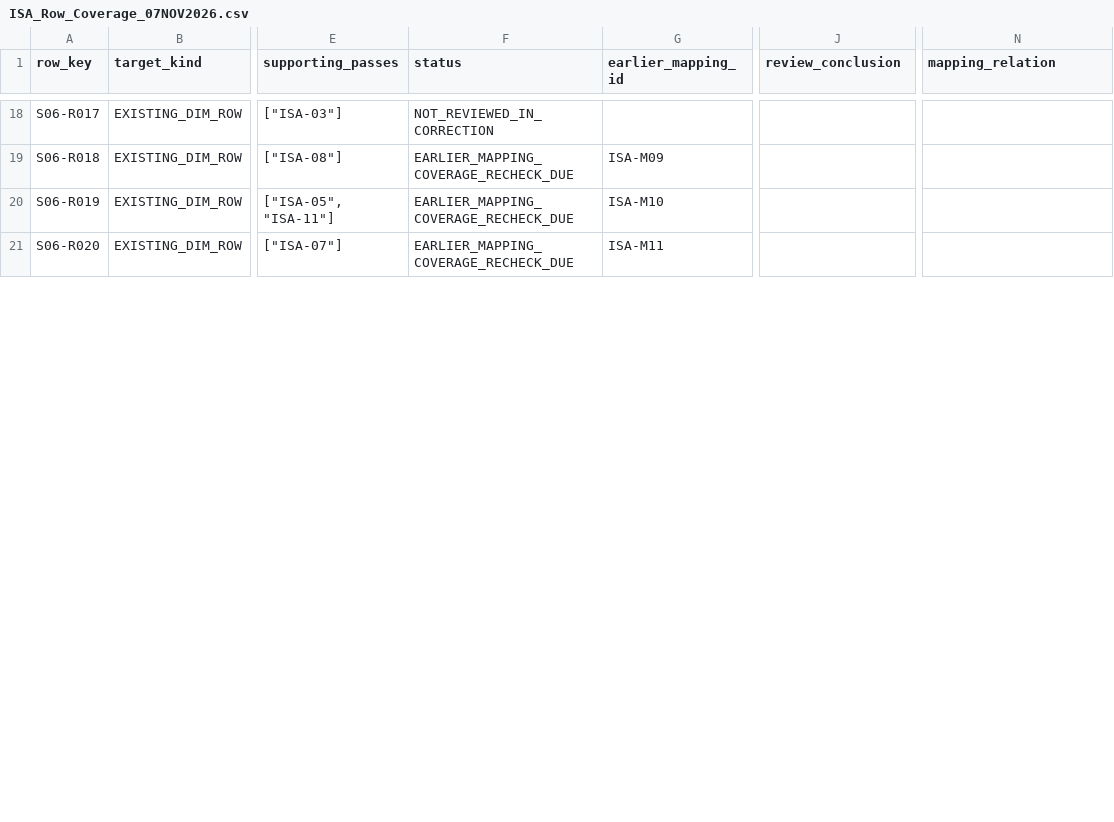
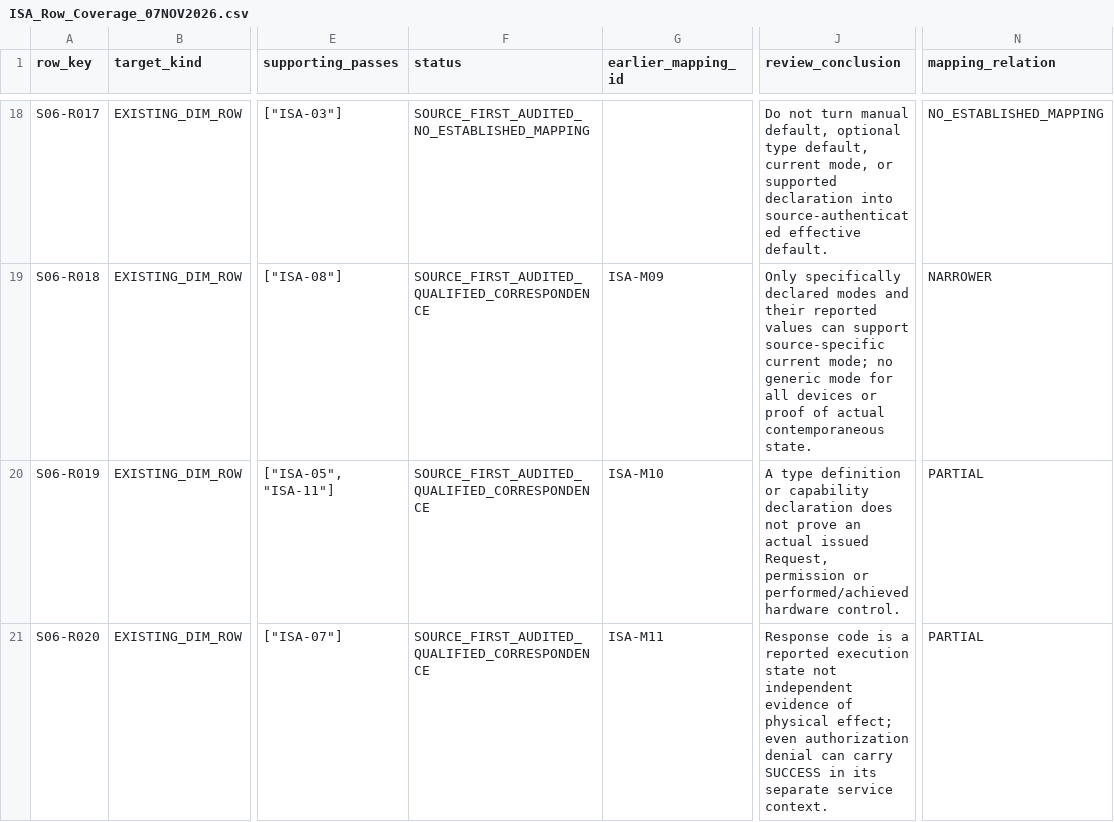
Before and after one commit to OS4CSAPI/glaux-client, a CSV file: Docs/Research/DIM_Profile_V2/Donor_DIM_Crosswalk/ISA_Row_Coverage_07NOV2026.csv, drawn as a sheet; only a part is shown, gaps mark what is left out; the diff covers the shown part only; the diff names each change by its address in the sheet, - before the commit and + after, or states it on an @@ line.

Commit message:
research(dim-v2): synchronize original31 target and25 earlier finding CSV registers after ISA21 audit

```diff
--- a/Docs/Research/DIM_Profile_V2/Donor_DIM_Crosswalk/ISA_Row_Coverage_07NOV2026.csv
+++ b/Docs/Research/DIM_Profile_V2/Donor_DIM_Crosswalk/ISA_Row_Coverage_07NOV2026.csv
-F18 (status): NOT_REVIEWED_IN_CORRECTION
+F18 (status): SOURCE_FIRST_AUDITED_NO_ESTABLISHED_MAPPING
-J18 (review_conclusion): (empty)
+J18 (review_conclusion): Do not turn manual default, optional type default, current mode, or supported declaration into source-authenticated effective default.
-N18 (mapping_relation): (empty)
+N18 (mapping_relation): NO_ESTABLISHED_MAPPING
-F19:F21 (status): EARLIER_MAPPING_COVERAGE_RECHECK_DUE
+F19:F21 (status): SOURCE_FIRST_AUDITED_QUALIFIED_CORRESPONDENCE
-J19 (review_conclusion): (empty)
+J19 (review_conclusion): Only specifically declared modes and their reported values can support source-specific current mode; no generic mode for all devices or proof of actual contemporaneous state.
-N19 (mapping_relation): (empty)
+N19 (mapping_relation): NARROWER
-J20 (review_conclusion): (empty)
+J20 (review_conclusion): A type definition or capability declaration does not prove an actual issued Request, permission or performed/achieved hardware control.
-N20:N21 (mapping_relation): (empty)
+N20:N21 (mapping_relation): PARTIAL
-J21 (review_conclusion): (empty)
+J21 (review_conclusion): Response code is a reported execution state not independent evidence of physical effect; even authorization denial can carry SUCCESS in its separate service context.
```
Also changed, not shown: 77 edited cells elsewhere in this file, Docs/Research/DIM_Profile_V2/Donor_DIM_Crosswalk/ISA_Prior_Findings_Register_07NOV2026.csv.
